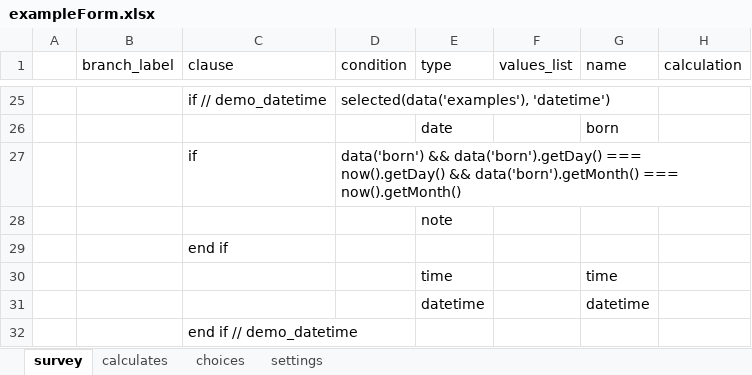
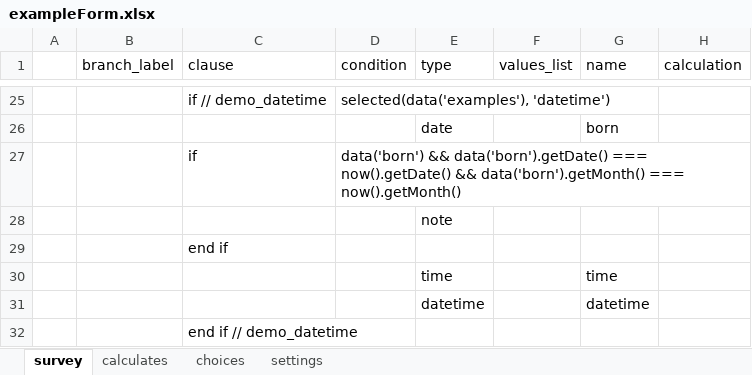
Before and after one commit to odk-x/app-designer, an Excel workbook: app/config/tables/exampleForm/forms/exampleForm/exampleForm.xlsx, sheet survey, drawn as a sheet; only a part is shown, gaps mark what is left out; values as stored, in another font and other column widths than the file's, no borders; the diff names each change by its address in the sheet, - before the commit and + after, or states it on an @@ line.

Commit message:
fix same-date calculation for "Happy Birthday" screen.

```diff
--- a/app/config/tables/exampleForm/forms/exampleForm/exampleForm.xlsx (sheet survey)
+++ b/app/config/tables/exampleForm/forms/exampleForm/exampleForm.xlsx (sheet survey)
-D27 (condition): data('born') && data('born').getDay() === now().getDay() && data('born').getMonth()…
+D27 (condition): data('born') && data('born').getDate() === now().getDate() && data('born').getMonth()…
```
Also changed, not shown: 1 other file.
